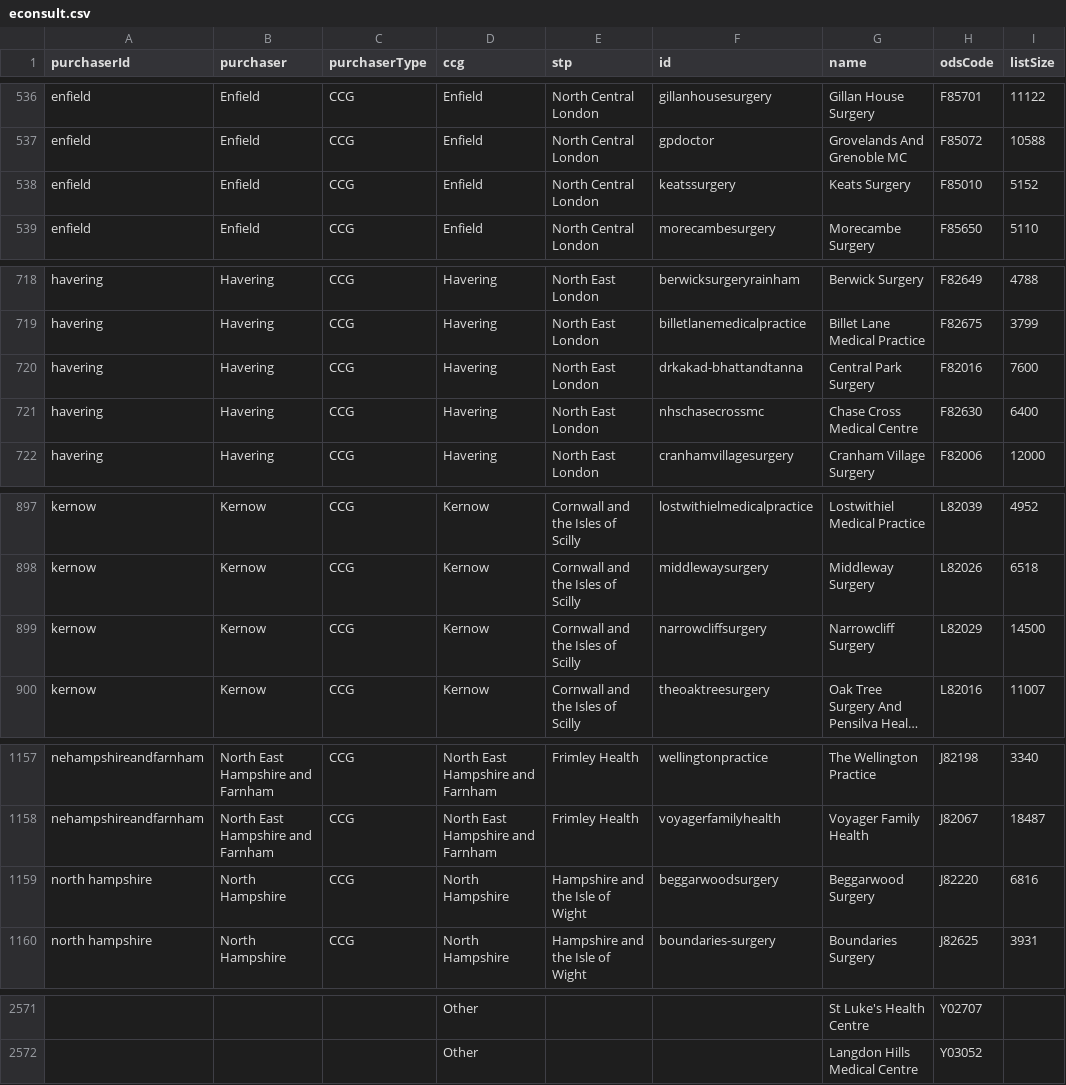
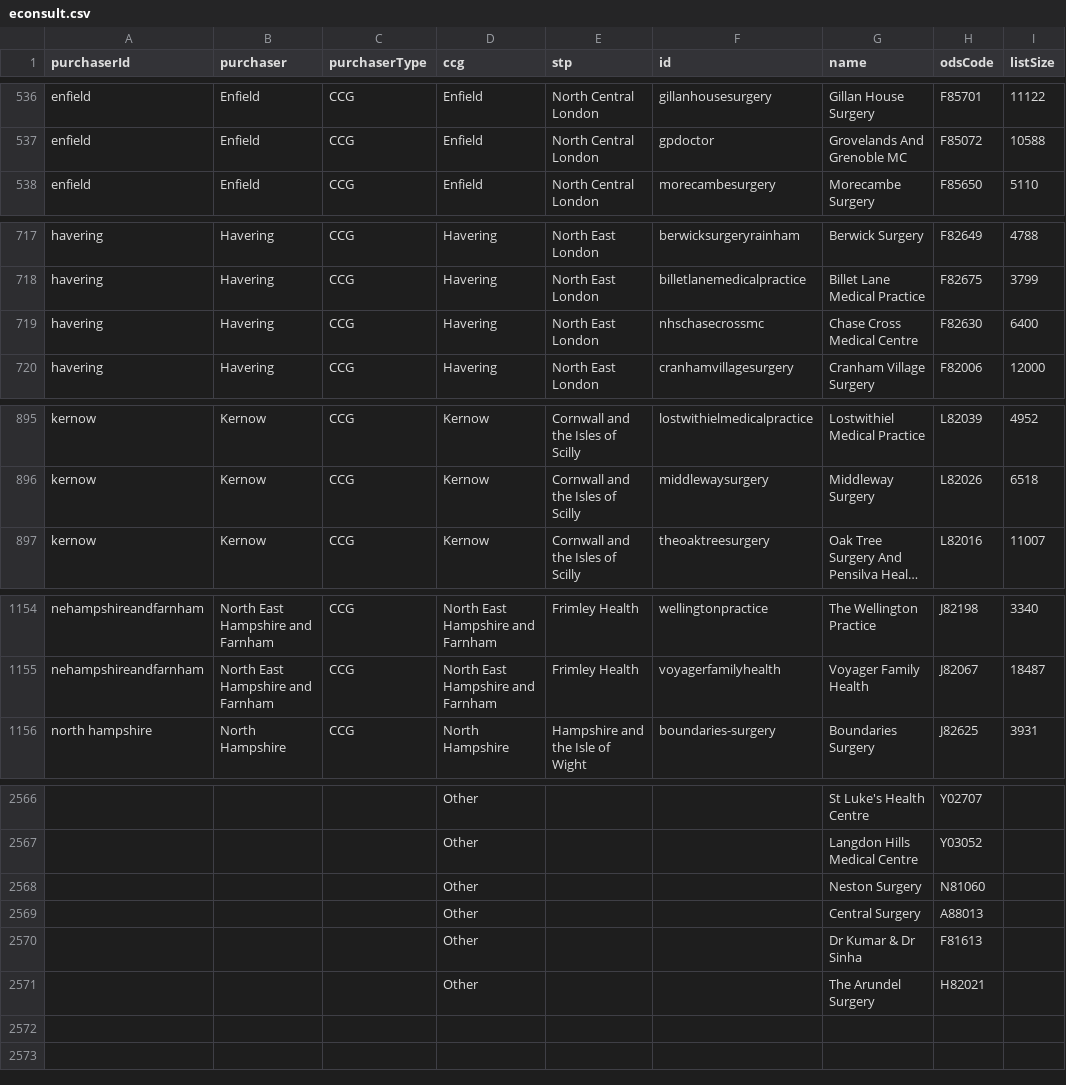
Before and after one commit to NHSDigital/nhs-app-api, a CSV file: sjr-config/utils/rulecreation/econsult.csv, drawn as a sheet; only a part is shown, gaps mark what is left out; long unchanged cells end in …; removed rows and columns are numbered as before the commit, all else as after; the diff covers the shown part only; the diff names each change by its address in the sheet, - before the commit and + after, or states it on an @@ line.

```diff
--- a/sjr-config/utils/rulecreation/econsult.csv
+++ b/sjr-config/utils/rulecreation/econsult.csv
-row 538: enfield | Enfield | CCG | Enfield | North Central London | keatssurgery | Keats Surgery | F85010 | 5152
-row 720: havering | Havering | CCG | Havering | North East London | drkakad-bhattandtanna | Central Park Surgery | F82016 | 7600
-row 899: kernow | Kernow | CCG | Kernow | Cornwall and the Isles of Scilly | narrowcliffsurgery | Narrowcliff Surgery | L82029 | 14500
-row 1159: north hampshire | North Hampshire | CCG | North Hampshire | Hampshire and the Isle of Wight | beggarwoodsurgery | Beggarwood Surgery | J82220 | 6816
+row 2568:  |  |  | Other |  |  | Neston Surgery | N81060
+row 2569:  |  |  | Other |  |  | Central Surgery | A88013
+row 2570:  |  |  | Other |  |  | Dr Kumar & Dr Sinha | F81613
+row 2571:  |  |  | Other |  |  | The Arundel Surgery | H82021
```
Also changed, not shown: 1 removed row elsewhere in this file, sjr-config/utils/rulecreation/olcoverrides.csv, 7 other files.
